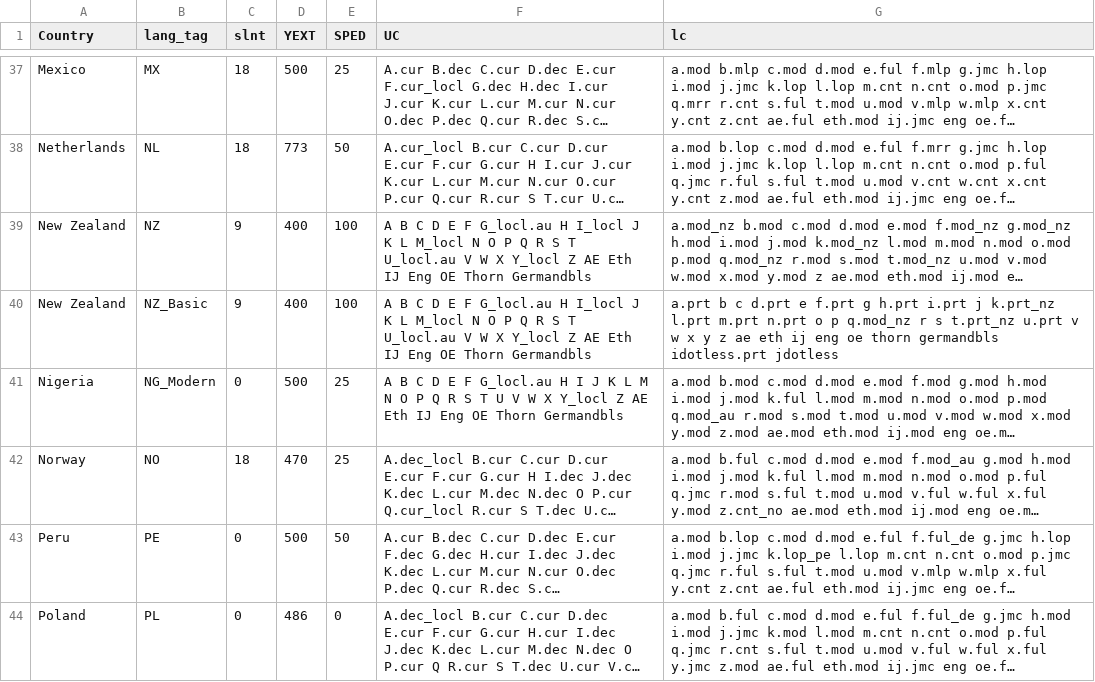
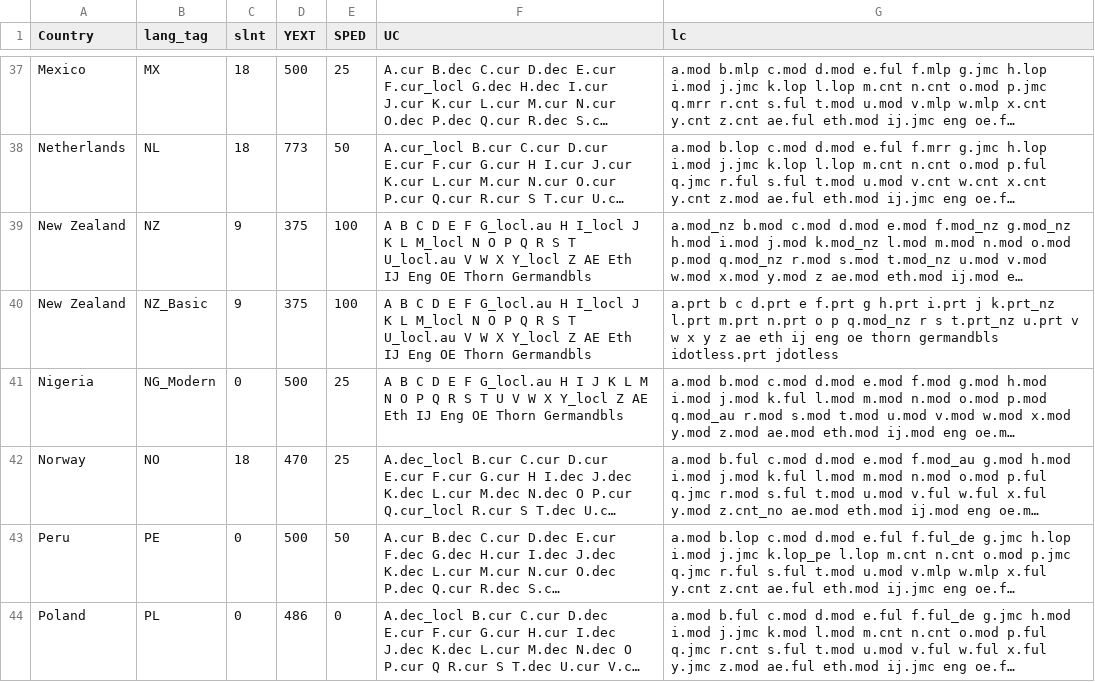
Before and after one commit to TypeTogether/Playwrite, a CSV file: sources/data/models-all.csv, drawn as a sheet; only a part is shown, gaps mark what is left out; long unchanged cells end in …; the diff names each change by its address in the sheet, - before the commit and + after, or states it on an @@ line.

Commit message:
extenders at 375

```diff
--- a/sources/data/models-all.csv
+++ b/sources/data/models-all.csv
-D39:D40 (YEXT): 400
+D39:D40 (YEXT): 375
```
